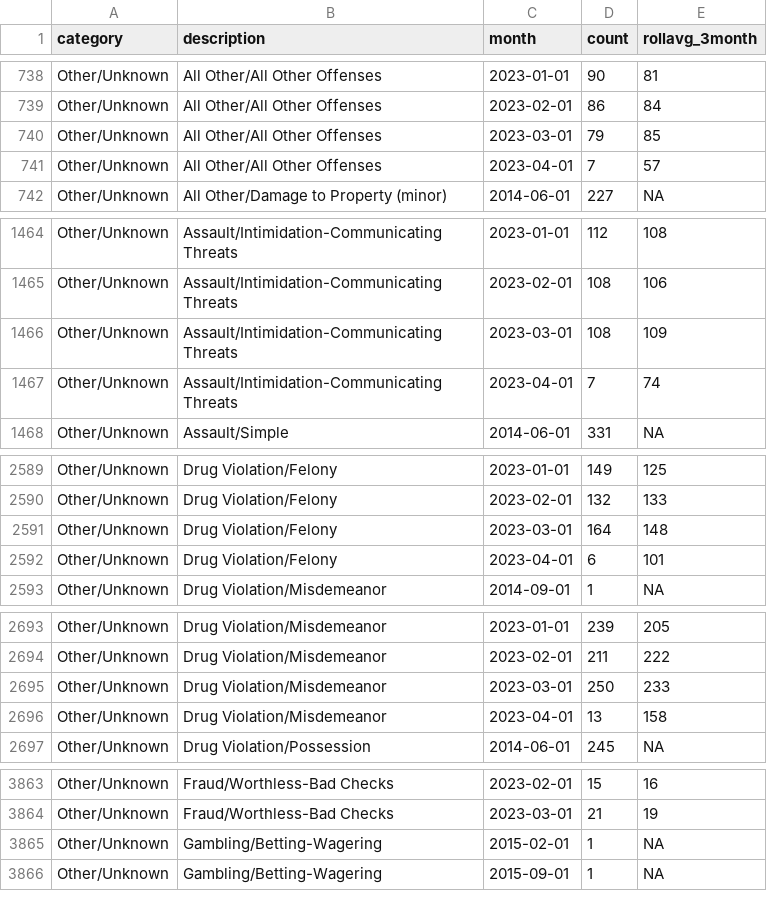
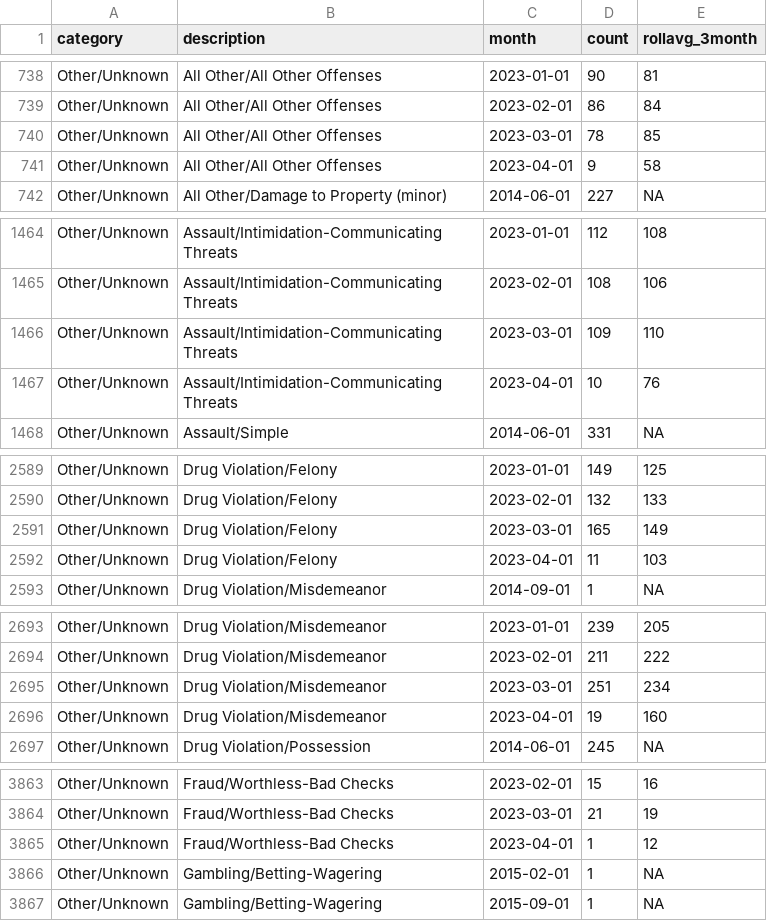
Before and after one commit to abcotvdata/safetytracker_raleigh, a CSV file: data/output/monthly/citywide_detailed_monthly.csv, drawn as a sheet; only a part is shown, gaps mark what is left out; the diff covers the shown part only.

Commit message:
New crime data collected

```diff
--- a/data/output/monthly/citywide_detailed_monthly.csv
+++ b/data/output/monthly/citywide_detailed_monthly.csv
@@ -739,4 +739,4 @@ Other/Unknown,All Other/All Other Offenses,2023-01-01,90,81
 Other/Unknown,All Other/All Other Offenses,2023-02-01,86,84
-Other/Unknown,All Other/All Other Offenses,2023-03-01,79,85
-Other/Unknown,All Other/All Other Offenses,2023-04-01,7,57
+Other/Unknown,All Other/All Other Offenses,2023-03-01,78,85
+Other/Unknown,All Other/All Other Offenses,2023-04-01,9,58
 Other/Unknown,All Other/Damage to Property (minor),2014-06-01,227,NA
@@ -1465,4 +1465,4 @@ Other/Unknown,Assault/Intimidation-Communicating Threats,2023-01-01,112,108
 Other/Unknown,Assault/Intimidation-Communicating Threats,2023-02-01,108,106
-Other/Unknown,Assault/Intimidation-Communicating Threats,2023-03-01,108,109
-Other/Unknown,Assault/Intimidation-Communicating Threats,2023-04-01,7,74
+Other/Unknown,Assault/Intimidation-Communicating Threats,2023-03-01,109,110
+Other/Unknown,Assault/Intimidation-Communicating Threats,2023-04-01,10,76
 Other/Unknown,Assault/Simple,2014-06-01,331,NA
@@ -2590,4 +2590,4 @@ Other/Unknown,Drug Violation/Felony,2023-01-01,149,125
 Other/Unknown,Drug Violation/Felony,2023-02-01,132,133
-Other/Unknown,Drug Violation/Felony,2023-03-01,164,148
-Other/Unknown,Drug Violation/Felony,2023-04-01,6,101
+Other/Unknown,Drug Violation/Felony,2023-03-01,165,149
+Other/Unknown,Drug Violation/Felony,2023-04-01,11,103
 Other/Unknown,Drug Violation/Misdemeanor,2014-09-01,1,NA
@@ -2694,4 +2694,4 @@ Other/Unknown,Drug Violation/Misdemeanor,2023-01-01,239,205
 Other/Unknown,Drug Violation/Misdemeanor,2023-02-01,211,222
-Other/Unknown,Drug Violation/Misdemeanor,2023-03-01,250,233
-Other/Unknown,Drug Violation/Misdemeanor,2023-04-01,13,158
+Other/Unknown,Drug Violation/Misdemeanor,2023-03-01,251,234
+Other/Unknown,Drug Violation/Misdemeanor,2023-04-01,19,160
 Other/Unknown,Drug Violation/Possession,2014-06-01,245,NA
@@ -3864,2 +3864,3 @@ Other/Unknown,Fraud/Worthless-Bad Checks,2023-02-01,15,16
 Other/Unknown,Fraud/Worthless-Bad Checks,2023-03-01,21,19
+Other/Unknown,Fraud/Worthless-Bad Checks,2023-04-01,1,12
 Other/Unknown,Gambling/Betting-Wagering,2015-02-01,1,NA
```
Also changed, not shown: 66 edited cells elsewhere in this file, data/output/city/citywide_detailed.csv, data/output/districts/autothefts_district.csv, 45 other files.
